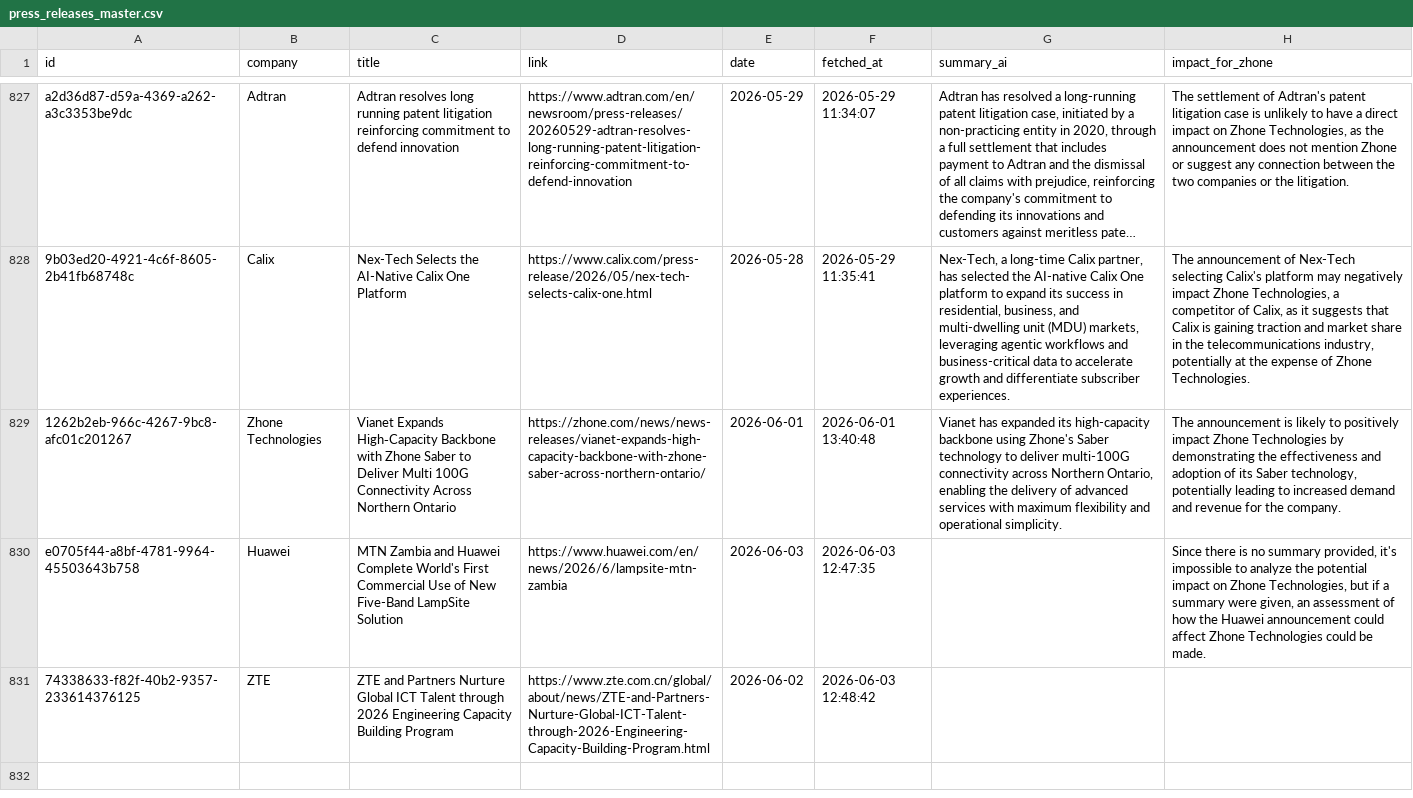
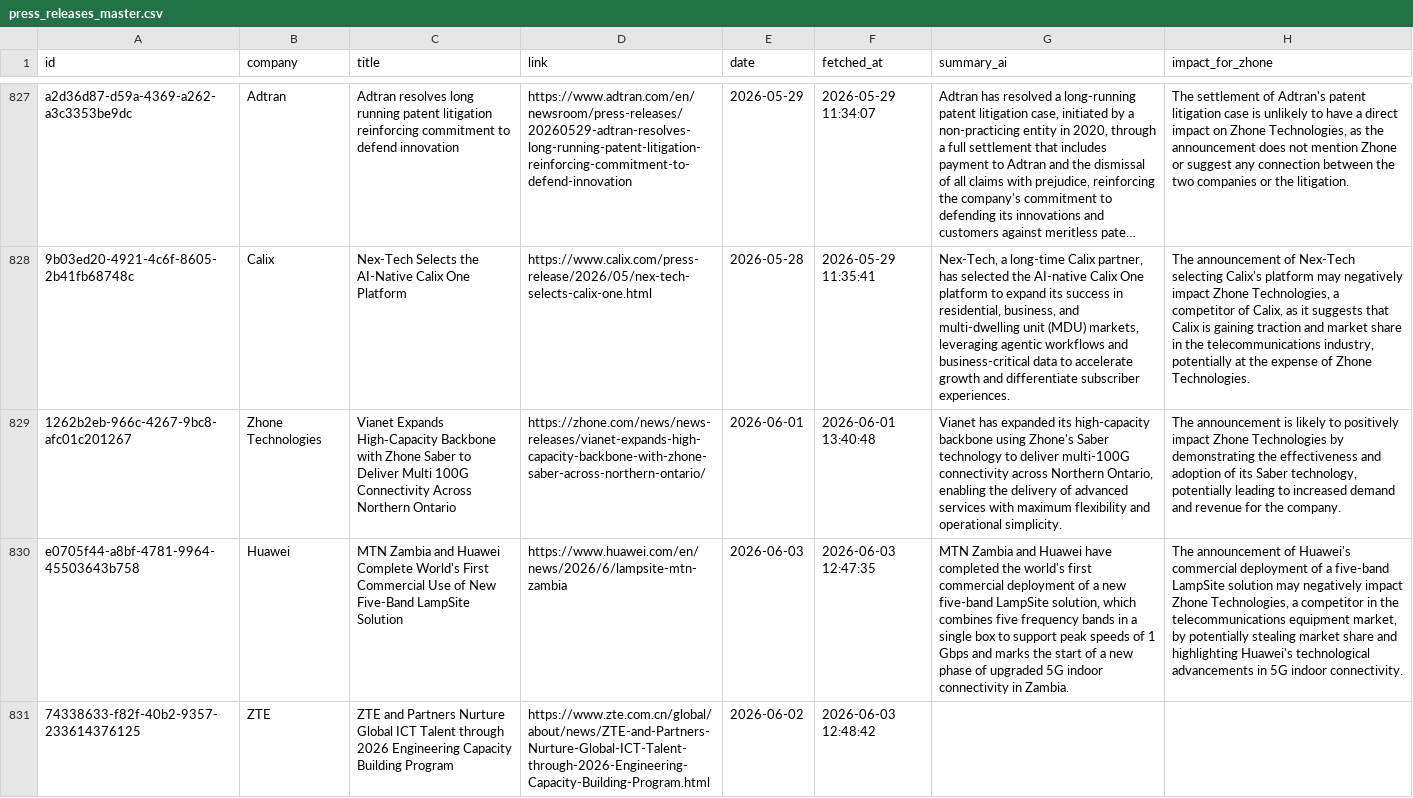
Before and after one commit to flabelle999/presswatch-app, a CSV file: press_releases_master.csv, drawn as a sheet; only a part is shown, gaps mark what is left out; long unchanged cells end in …; the diff covers the shown part only; the diff names each change by its address in the sheet, - before the commit and + after, or states it on an @@ line.

```diff
--- a/press_releases_master.csv
+++ b/press_releases_master.csv
-G830 (summary_ai): (empty)
+G830 (summary_ai): MTN Zambia and Huawei have completed the world's first commercial deployment of a new five-band LampSite solution, which combines five frequency bands in a single box to support peak speeds of 1 Gbps and marks the start of a new phase of upgraded 5G indoor connectivity in Zambia.
-H830 (impact_for_zhone): Since there is no summary provided, it's impossible to analyze the potential impact on Zhone Technologies, but if a summary were given, an assessment of how the Huawei announcement could affect Zhone Technologies could be made.
+H830 (impact_for_zhone): The announcement of Huawei's commercial deployment of a five-band LampSite solution may negatively impact Zhone Technologies, a competitor in the telecommunications equipment market, by potentially stealing market share and highlighting Huawei's technological advancements in 5G indoor connectivity.
```
Also changed, not shown: 1 added row and 2 edited cells elsewhere in this file.
